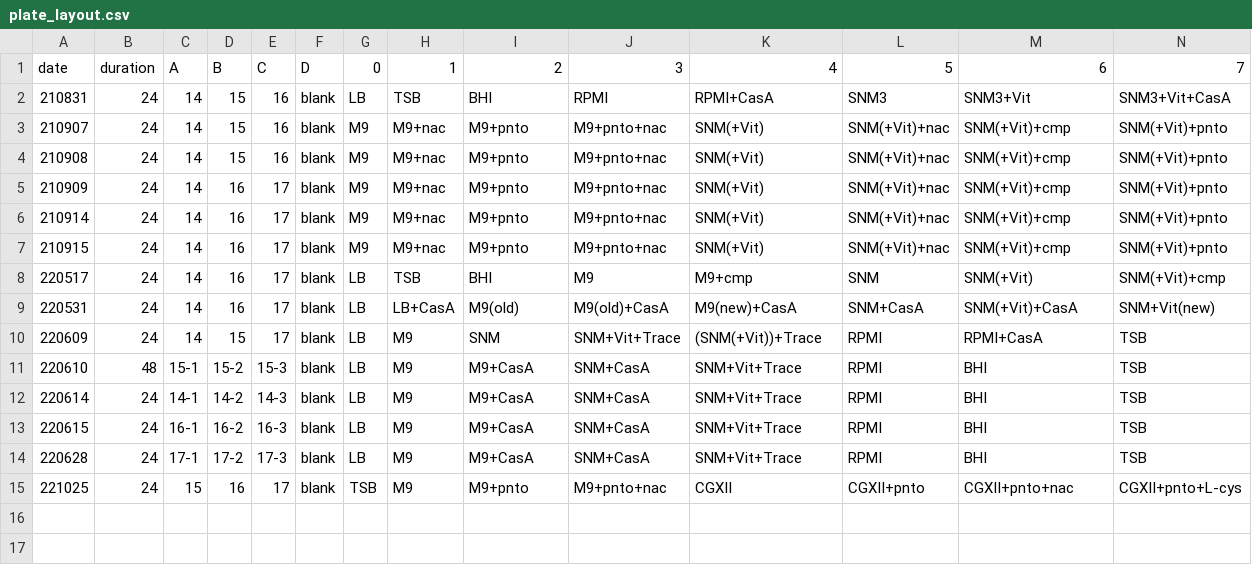
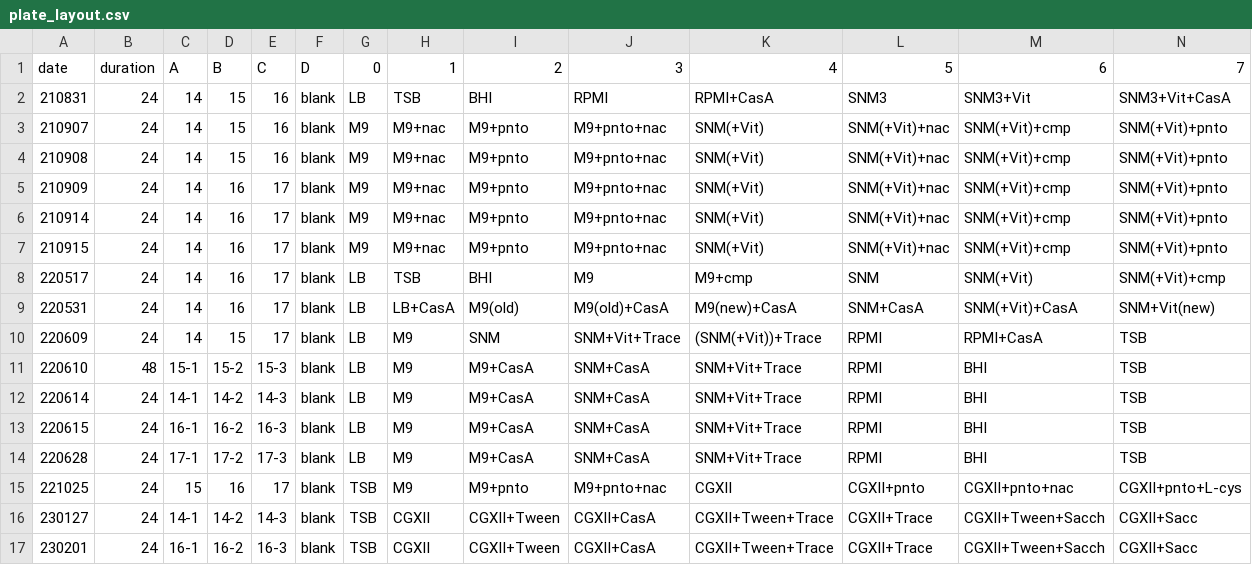
Before and after one commit to draeger-lab/C_striatum_wetlab, a CSV file: plate_reader/plate_layout.csv, drawn as a sheet; only a part is shown; rows hold the shown columns only; the diff names each change by its address in the sheet, - before the commit and + after, or states it on an @@ line.

```diff
--- a/plate_reader/plate_layout.csv
+++ b/plate_reader/plate_layout.csv
+row 16: 230127 | 24 | 14-1 | 14-2 | 14-3 | blank | TSB | CGXII | CGXII+Tween | CGXII+CasA | CGXII+Tween+Trace | CGXII+Trace | CGXII+Tween+Sacch | CGXII+Sacc
+row 17: 230201 | 24 | 16-1 | 16-2 | 16-3 | blank | TSB | CGXII | CGXII+Tween | CGXII+CasA | CGXII+Tween+Trace | CGXII+Trace | CGXII+Tween+Sacch | CGXII+Sacc
```
Also changed, not shown: 12 other files.
